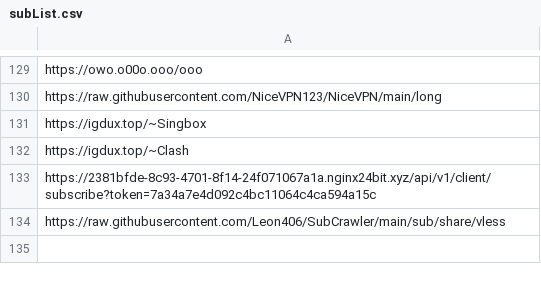
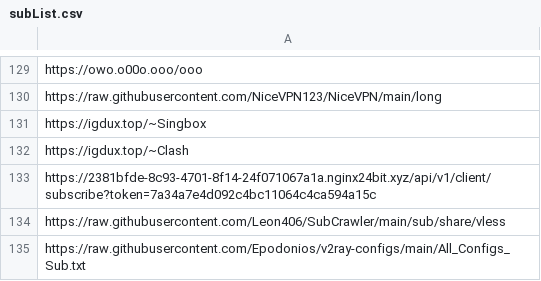
Before and after one commit to jagger235711/V2rayCollector, a CSV file: resource/subList.csv, drawn as a sheet; only a part is shown, gaps mark what is left out; the diff names each change by its address in the sheet, - before the commit and + after, or states it on an @@ line.

Commit message:
Update subList.csv

```diff
--- a/resource/subList.csv
+++ b/resource/subList.csv
+row 135: https://raw.githubusercontent.com/Epodonios/v2ray-configs/main/All_Configs_Sub.txt
```
